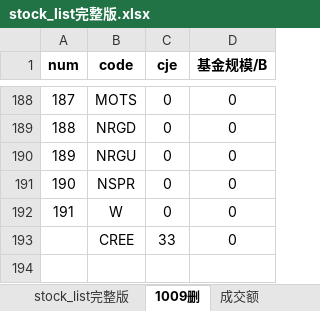
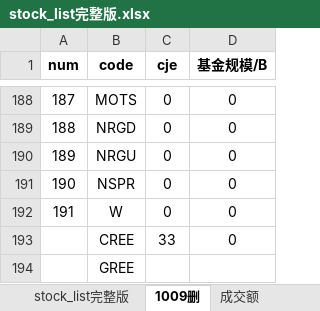
Before and after one commit to zxcvbnm3260/ChristopherShen, an Excel workbook: stock_list完整版.xlsx, sheet 1009删, drawn as a sheet; only a part is shown, gaps mark what is left out; values as stored, in another font and other column widths than the file's, no borders; the diff names each change by its address in the sheet, - before the commit and + after, or states it on an @@ line.

```diff
--- a/stock_list完整版.xlsx (sheet 1009删)
+++ b/stock_list完整版.xlsx (sheet 1009删)
+row 194:  | GREE
```
Also changed, not shown: sheet stock_list完整版, formulas that keep their value, 1 other file.
